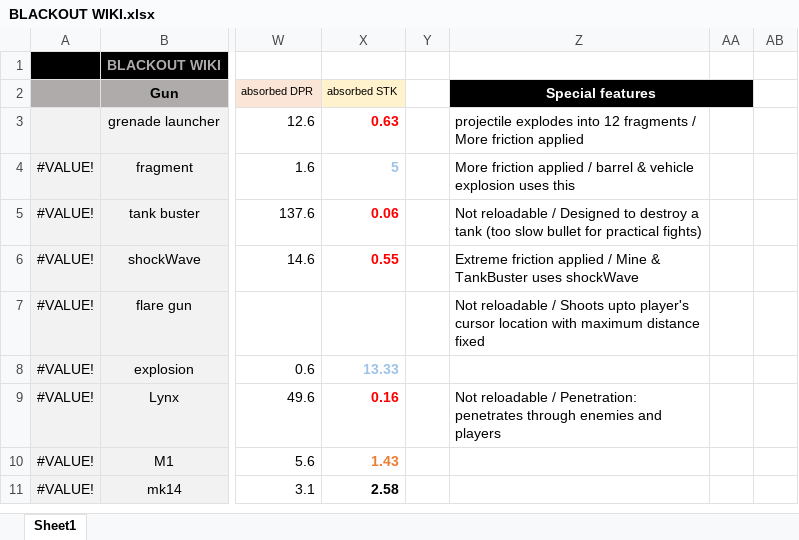
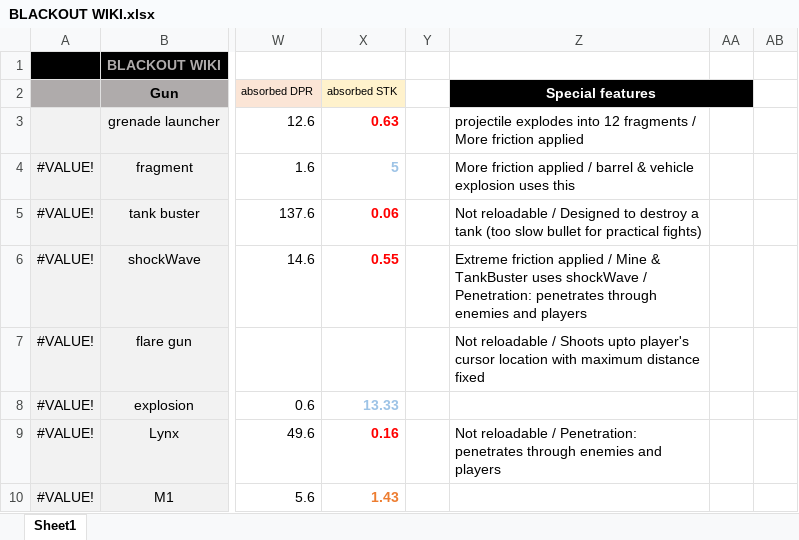
Before and after one commit to blueSparrow2000/blackout_deathmatch, an Excel workbook: BLACKOUT WIKI.xlsx, sheet Sheet1, drawn as a sheet; only a part is shown, gaps mark what is left out; the shorter side is filled out with more unchanged rows; values as stored, in another font and other column widths than the file's, no borders; charts and pictures not drawn; the diff names each change by its address in the sheet, - before the commit and + after, or states it on an @@ line.

```diff
--- a/BLACKOUT WIKI.xlsx (sheet Sheet1)
+++ b/BLACKOUT WIKI.xlsx (sheet Sheet1)
-Z6 (Special features): …uses shockWave
+Z6 (Special features): …uses shockWave / Penetration: penetrates through enemies and players
```
Also changed, not shown: 2 other files.
